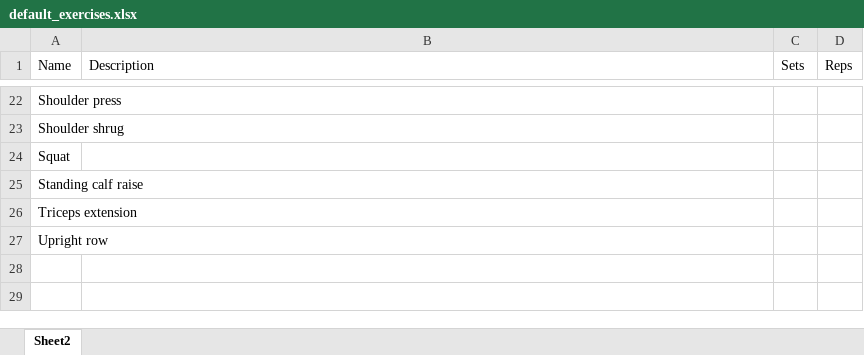
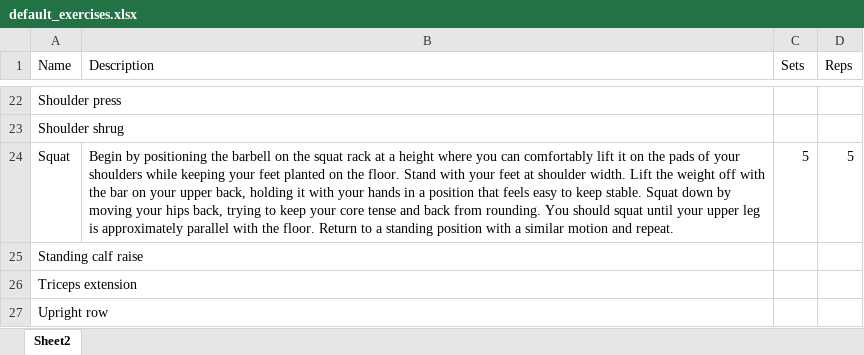
Before and after one commit to Adam-Beaumont/openWorkoutTracker, an Excel workbook: default_exercises.xlsx, sheet Sheet2, drawn as a sheet; only a part is shown, gaps mark what is left out; values as stored, in another font and other column widths than the file's, no borders; the diff names each change by its address in the sheet, - before the commit and + after, or states it on an @@ line.

Commit message:
Added some default exercises

```diff
--- a/default_exercises.xlsx (sheet Sheet2)
+++ b/default_exercises.xlsx (sheet Sheet2)
-B24 (Description): (empty)
+B24 (Description): Begin by positioning the barbell on the squat rack at a height where you can comfortably lift it on the pads of your shoulders while keeping your feet planted on the floor. Stand with your feet at shoulder width. Lift the weight off with the bar on your upper back, holding it with your hands in a position that feels easy to keep stable. Squat down by moving your hips back, trying to keep your core tense and back from rounding. You should squat until your upper leg is approximately parallel with the floor. Return to a standing position with a similar motion and repeat.
-C24 (Sets): (empty)
+C24 (Sets): 5
-D24 (Reps): (empty)
+D24 (Reps): 5
```
Also changed, not shown: 1 other file.
